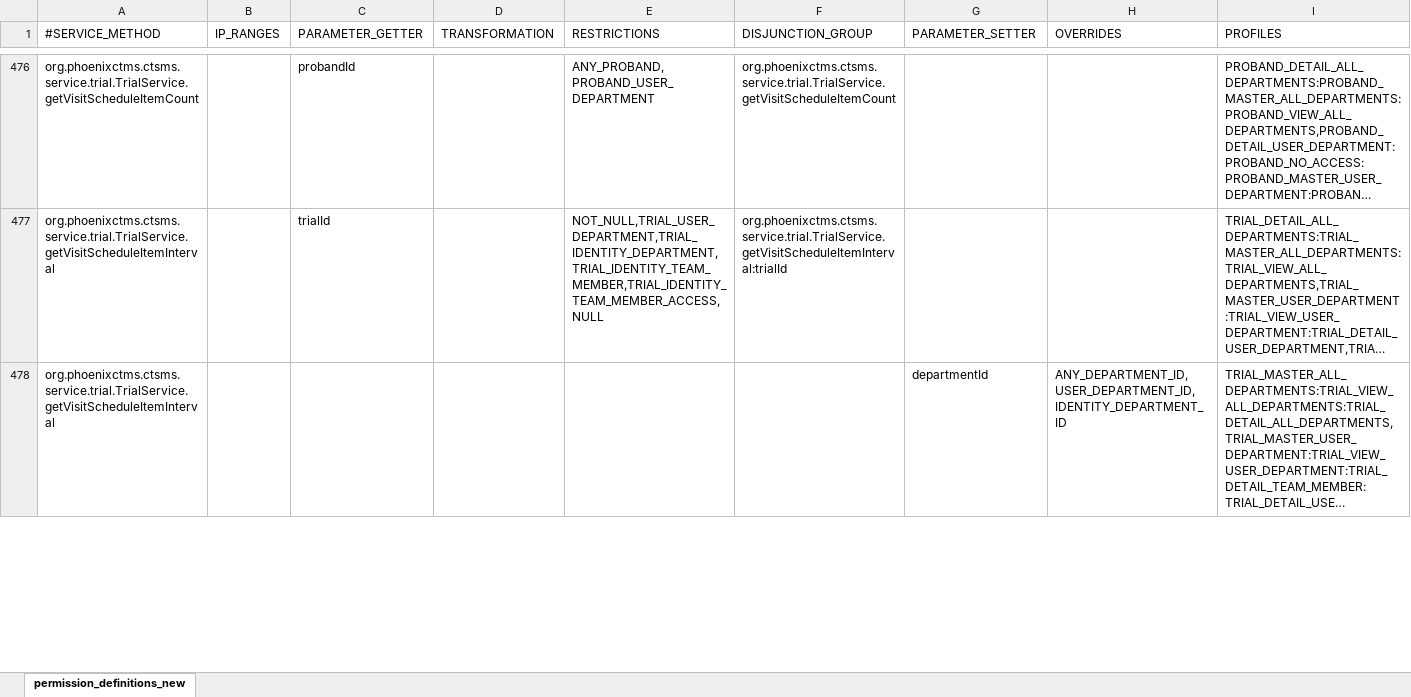
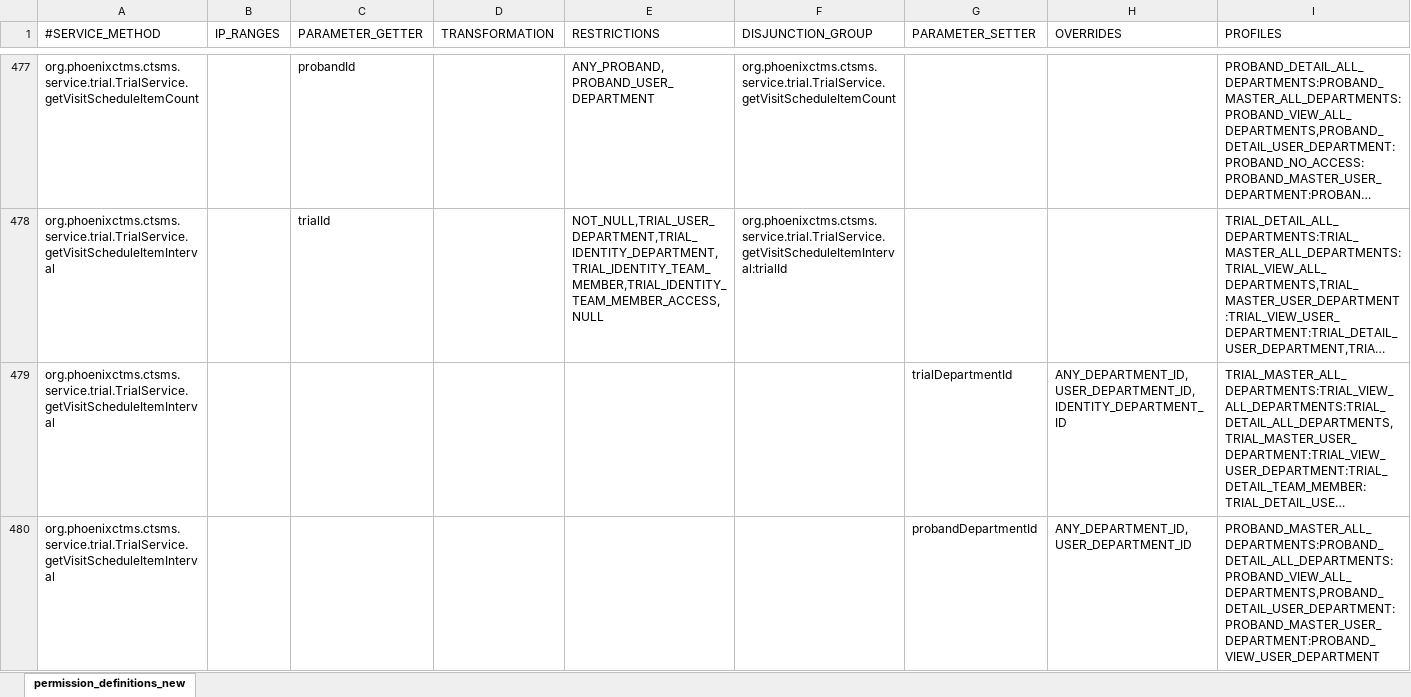
Before and after one commit to phoenixctms/master-data, an Excel workbook: permission_definitions.xlsx, sheet permission_definitions_new, drawn as a sheet; only a part is shown, gaps mark what is left out; long unchanged cells end in …; values as stored, in another font and other column widths than the file's, no borders; addresses are those after the commit; the diff covers the shown part only; the diff names each change by its address in the sheet, - before the commit and + after, or states it on an @@ line.

Commit message:
permissions to filter visit appointments by proband department

```diff
--- a/permission_definitions.xlsx (sheet permission_definitions_new)
+++ b/permission_definitions.xlsx (sheet permission_definitions_new)
-G479 (PARAMETER_SETTER): departmentId
+G479 (PARAMETER_SETTER): trialDepartmentId
+row 480: org.phoenixctms.ctsms.service.trial.TrialService.getVisitScheduleItemInterval |  |  |  |  |  | probandDepartmentId | ANY_DEPARTMENT_ID,USER_DEPARTMENT_ID | PROBAND_MASTER_ALL_DEPARTMENTS:PROBAND_DETAIL_ALL_DEPARTMENTS:PROBAND_VIEW_ALL_DEPARTMENTS,PROBAND_DETAIL_USER_DEPARTMENT:PROBAND_MASTER_USER_DEPARTMENT:PROBAND_VIEW_USER_DEPARTMENT
```
Also changed, not shown: 1 added row and 1 edited cell elsewhere in this sheet, 1 other file.
